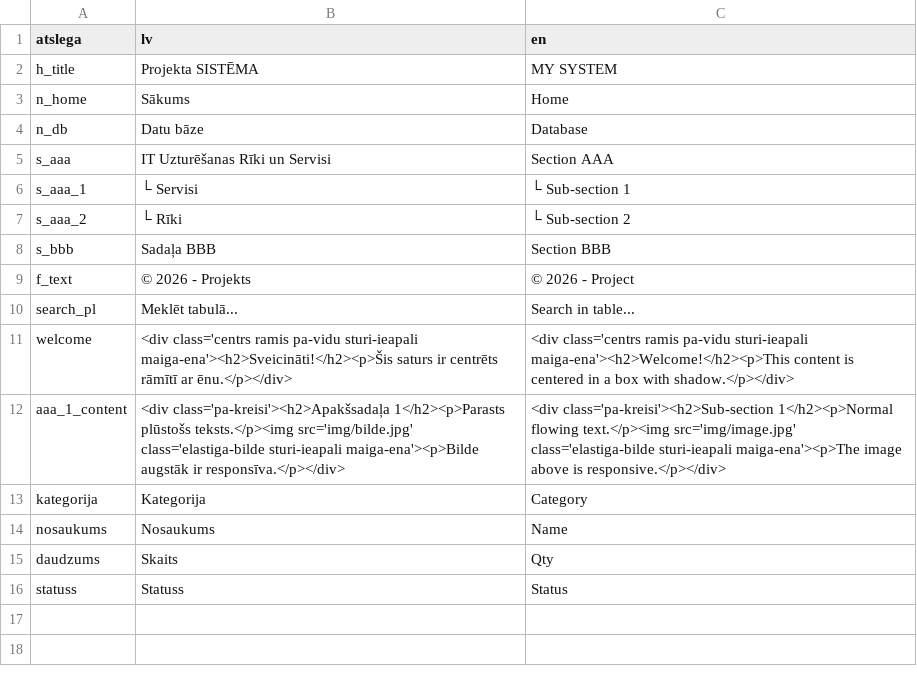
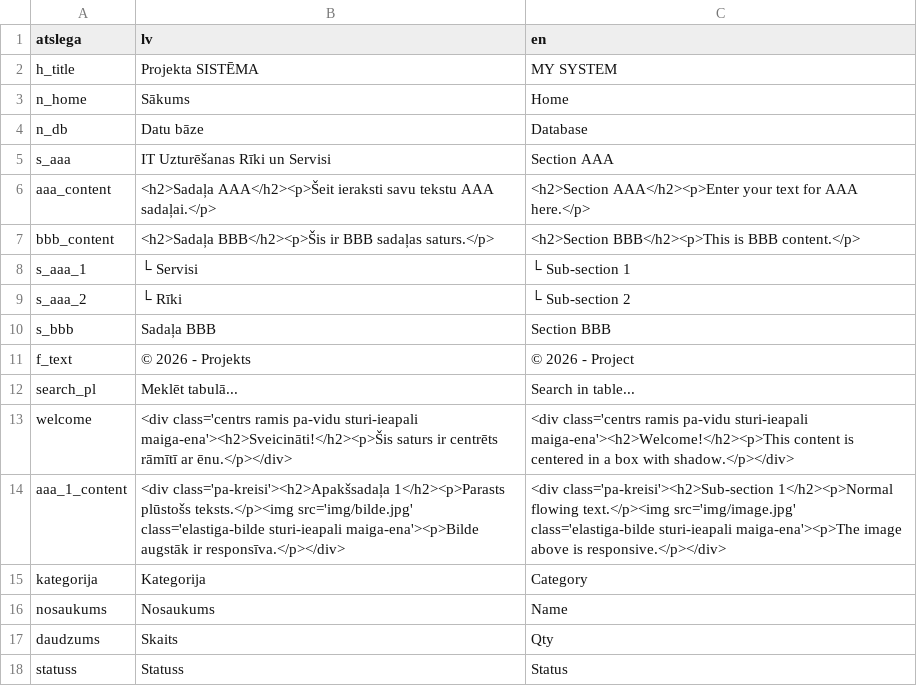
Before and after one commit to edgarsLabais/HTML_CSV, a CSV file: valodas.csv, drawn as a sheet; the diff names each change by its address in the sheet, - before the commit and + after, or states it on an @@ line.

Commit message:
Update valodas.csv

```diff
--- a/valodas.csv
+++ b/valodas.csv
+row 6: aaa_content | <h2>Sadaļa AAA</h2><p>Šeit ieraksti savu tekstu AAA sadaļai.</p> | <h2>Section AAA</h2><p>Enter your text for AAA here.</p>
+row 7: bbb_content | <h2>Sadaļa BBB</h2><p>Šis ir BBB sadaļas saturs.</p> | <h2>Section BBB</h2><p>This is BBB content.</p>
```
